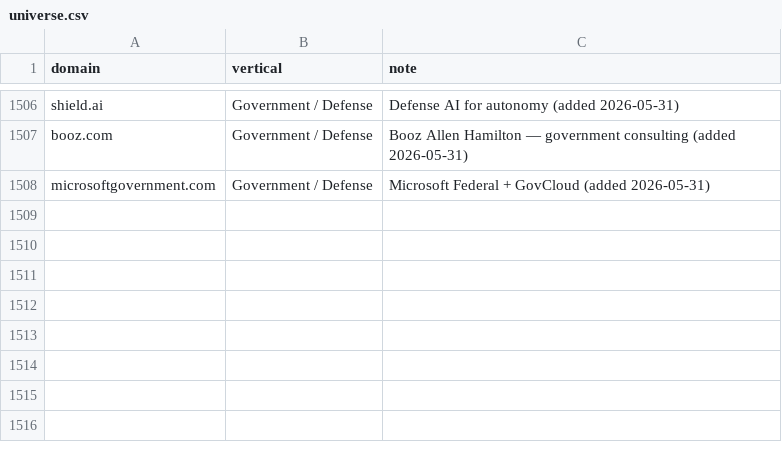
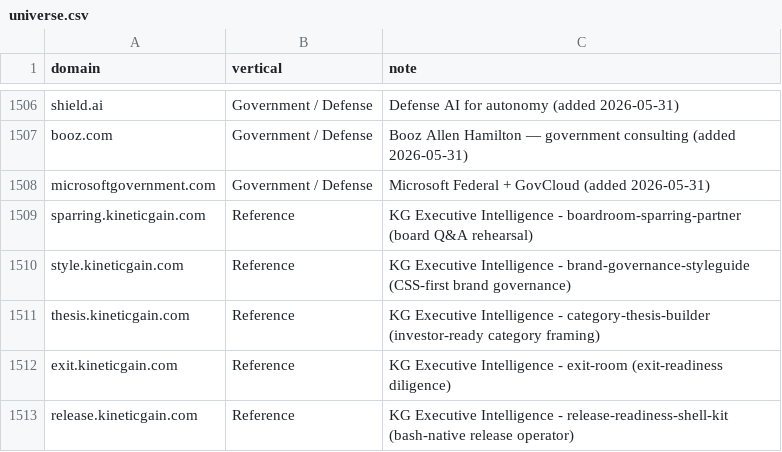
Before and after one commit to mizcausevic-dev/procurement-pulse-engine, a CSV file: universe.csv, drawn as a sheet; only a part is shown, gaps mark what is left out.

```diff
--- a/universe.csv
+++ b/universe.csv
@@ -1508 +1508,6 @@ booz.com,Government / Defense,Booz Allen Hamilton — government consulting (add
 microsoftgovernment.com,Government / Defense,Microsoft Federal + GovCloud (added 2026-05-31)
+sparring.kineticgain.com,Reference,KG Executive Intelligence - boardroom-sparring-partner (board Q&A rehearsal)
+style.kineticgain.com,Reference,KG Executive Intelligence - brand-governance-styleguide (CSS-first brand governance)
+thesis.kineticgain.com,Reference,KG Executive Intelligence - category-thesis-builder (investor-ready category framing)
+exit.kineticgain.com,Reference,KG Executive Intelligence - exit-room (exit-readiness diligence)
+release.kineticgain.com,Reference,KG Executive Intelligence - release-readiness-shell-kit (bash-native release operator)
```
